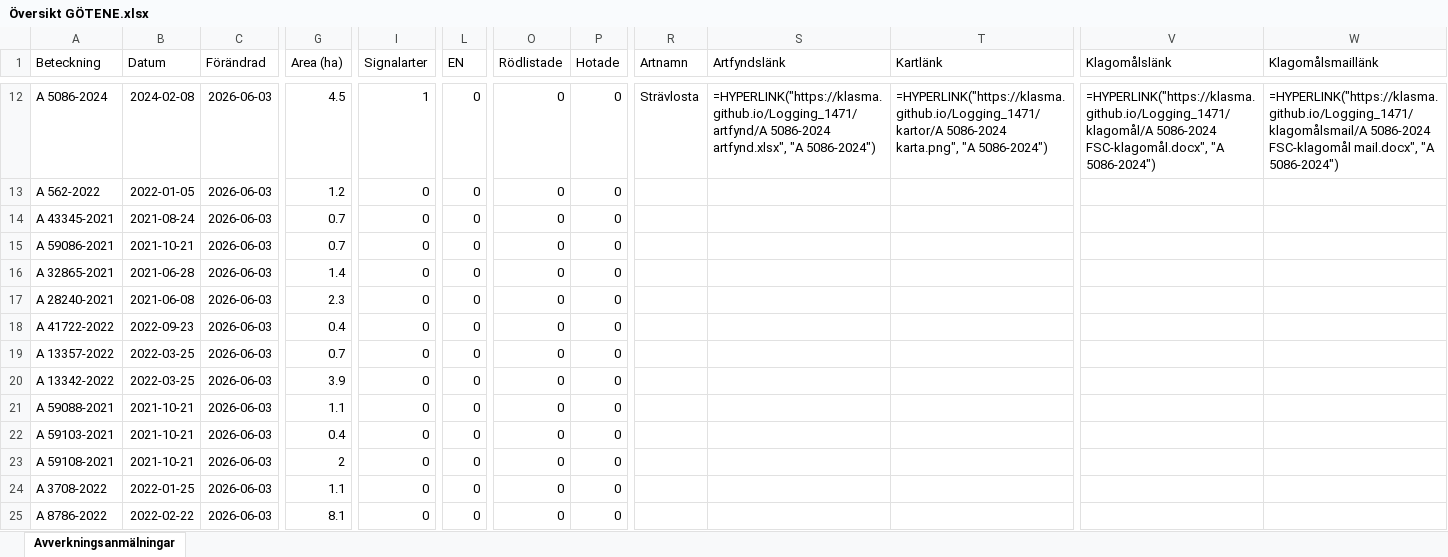
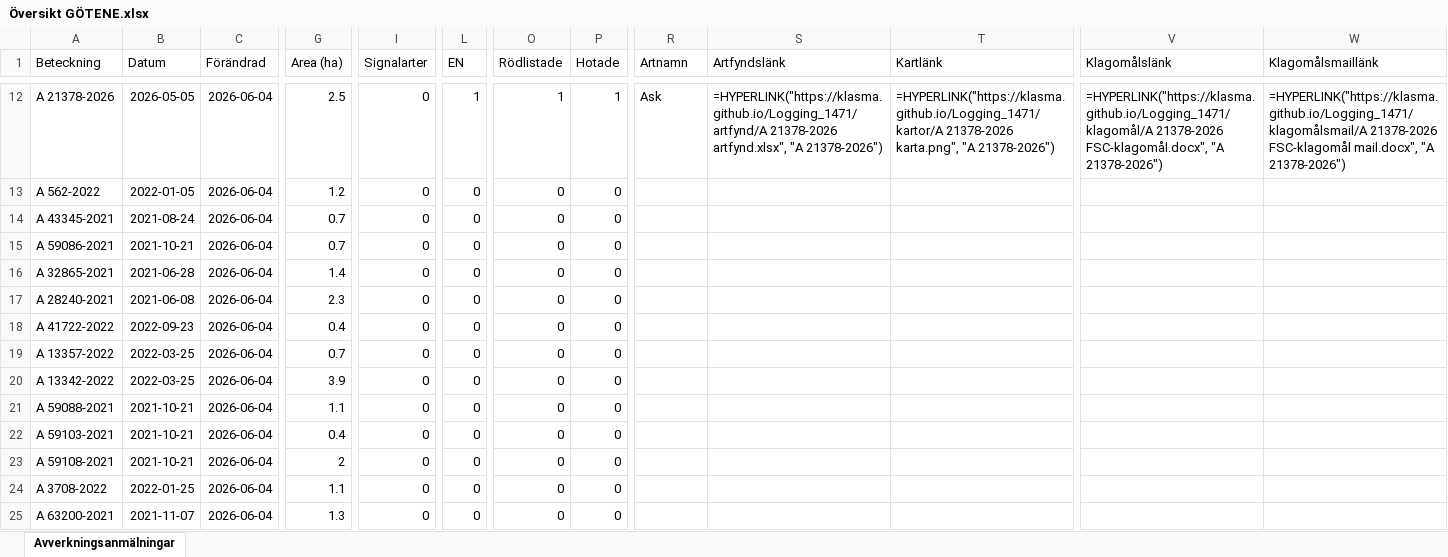
Before and after one commit to klasma/Logging_1471, an Excel workbook: Översikt GÖTENE.xlsx, sheet Avverkningsanmälningar, drawn as a sheet; only a part is shown, gaps mark what is left out; values as stored, in another font and other column widths than the file's, no borders; formulas without a stored value are shown as written; the diff covers the shown part only; the diff names each change by its address in the sheet, - before the commit and + after, or states it on an @@ line.

```diff
--- a/Översikt GÖTENE.xlsx (sheet Avverkningsanmälningar)
+++ b/Översikt GÖTENE.xlsx (sheet Avverkningsanmälningar)
-A12 (Beteckning): A 5086-2024
+A12 (Beteckning): A 21378-2026
-B12 (Datum): 2024-02-08
+B12 (Datum): 2026-05-05
-C12:C25 (Förändrad): 2026-06-03
+C12:C25 (Förändrad): 2026-06-04
-G12 (Area (ha)): 4.5
+G12 (Area (ha)): 2.5
-I12 (Signalarter): 1
+I12 (Signalarter): 0
-L12 (EN): 0
+L12 (EN): 1
-O12 (Rödlistade): 0
+O12 (Rödlistade): 1
-P12 (Hotade): 0
+P12 (Hotade): 1
-R12 (Artnamn): Strävlosta
+R12 (Artnamn): Ask
-S12 (Artfyndslänk): =HYPERLINK("https://klasma.github.io/Logging_1471/artfynd/A 5086-2024 artfynd.xlsx", "A 5086-2024")
+S12 (Artfyndslänk): =HYPERLINK("https://klasma.github.io/Logging_1471/artfynd/A 21378-2026 artfynd.xlsx", "A 21378-2026")
-T12 (Kartlänk): =HYPERLINK("https://klasma.github.io/Logging_1471/kartor/A 5086-2024 karta.png", "A 5086-2024")
+T12 (Kartlänk): =HYPERLINK("https://klasma.github.io/Logging_1471/kartor/A 21378-2026 karta.png", "A 21378-2026")
-V12 (Klagomålslänk): =HYPERLINK("https://klasma.github.io/Logging_1471/klagomål/A 5086-2024 FSC-klagomål.docx", "A 5086-2024")
+V12 (Klagomålslänk): =HYPERLINK("https://klasma.github.io/Logging_1471/klagomål/A 21378-2026 FSC-klagomål.docx", "A 21378-2026")
-W12 (Klagomålsmaillänk): =HYPERLINK("https://klasma.github.io/Logging_1471/klagomålsmail/A 5086-2024 FSC-klagomål mail.docx", "A 5086-2024")
+W12 (Klagomålsmaillänk): =HYPERLINK("https://klasma.github.io/Logging_1471/klagomålsmail/A 21378-2026 FSC-klagomål mail.docx", "A 21378-2026")
-A25 (Beteckning): A 8786-2022
+A25 (Beteckning): A 63200-2021
-B25 (Datum): 2022-02-22
+B25 (Datum): 2021-11-07
-G25 (Area (ha)): 8.1
+G25 (Area (ha)): 1.3
```
Also changed, not shown: 991 edited cells elsewhere in this sheet, artfynd/A 11504-2026 artfynd.xlsx, artfynd/A 12865-2022 artfynd.xlsx, 56 other files.
